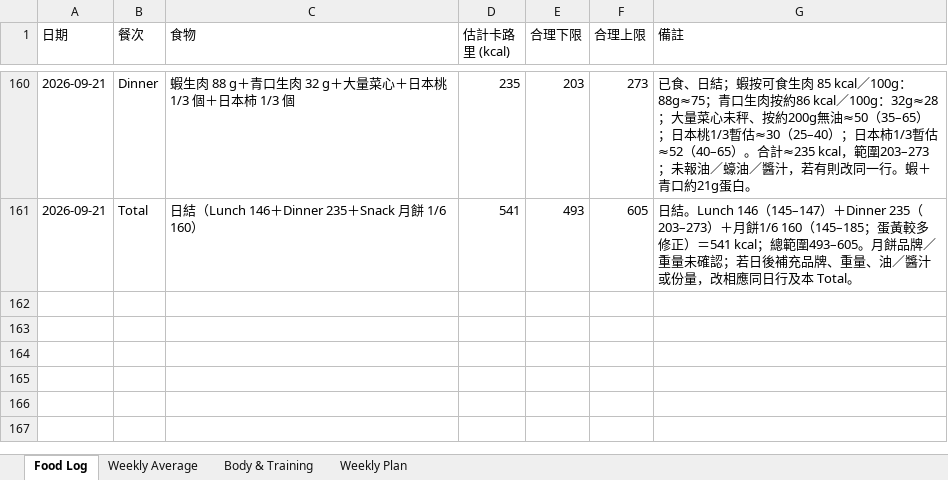
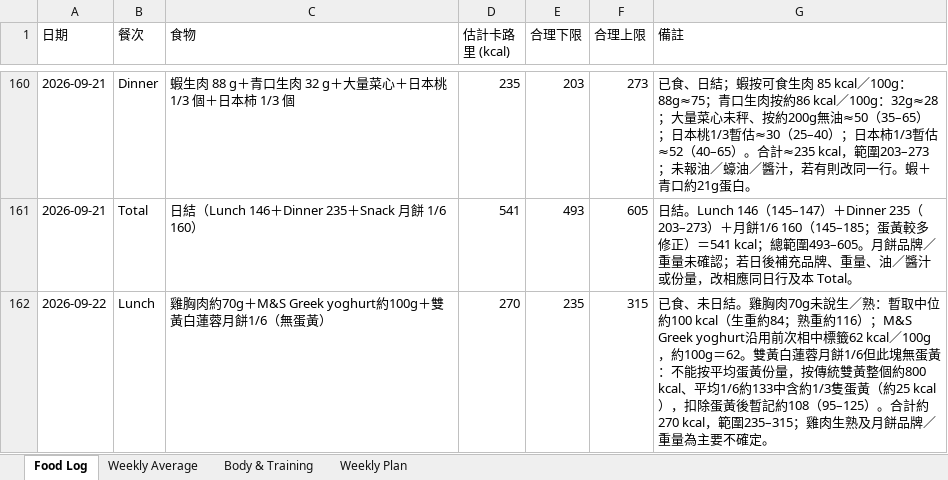
Before and after one commit to buzz-knittinpix/melodycheng622-cmyk.github.io, an Excel workbook: data/fitness_food_log.xlsx, sheet Food Log, drawn as a sheet; only a part is shown, gaps mark what is left out; values as stored, in another font and other column widths than the file's, no borders; the diff names each change by its address in the sheet, - before the commit and + after, or states it on an @@ line.

Commit message:
Log Sep 22 lunch

```diff
--- a/data/fitness_food_log.xlsx (sheet Food Log)
+++ b/data/fitness_food_log.xlsx (sheet Food Log)
+row 162: 2026-09-22 | Lunch | 雞胸肉約70g＋M&S Greek yoghurt約100g＋雙黃白蓮蓉月餅1/6（無蛋黃） | 270 | 235 | 315 | 已食、未日結。雞胸肉70g未說生／熟：暫取中位約100 kcal（生重約84；熟重約116）；M&S Greek yoghurt沿用前次相中標籤62 kcal／100g，約100g＝62。雙黃白蓮蓉月餅1/6但此塊無蛋黃：不能按平均蛋黃份量，按傳統雙黃整個約800 kcal、平均1/6約133中含約1/3隻蛋黃（約25 kcal），扣除蛋黃後暫記約108（95–125）。合計約270 kcal，範圍235–315；雞肉生熟及月餅品牌／重量為主要不確定。
```
Also changed, not shown: sheet Weekly Average, 1 other file.
